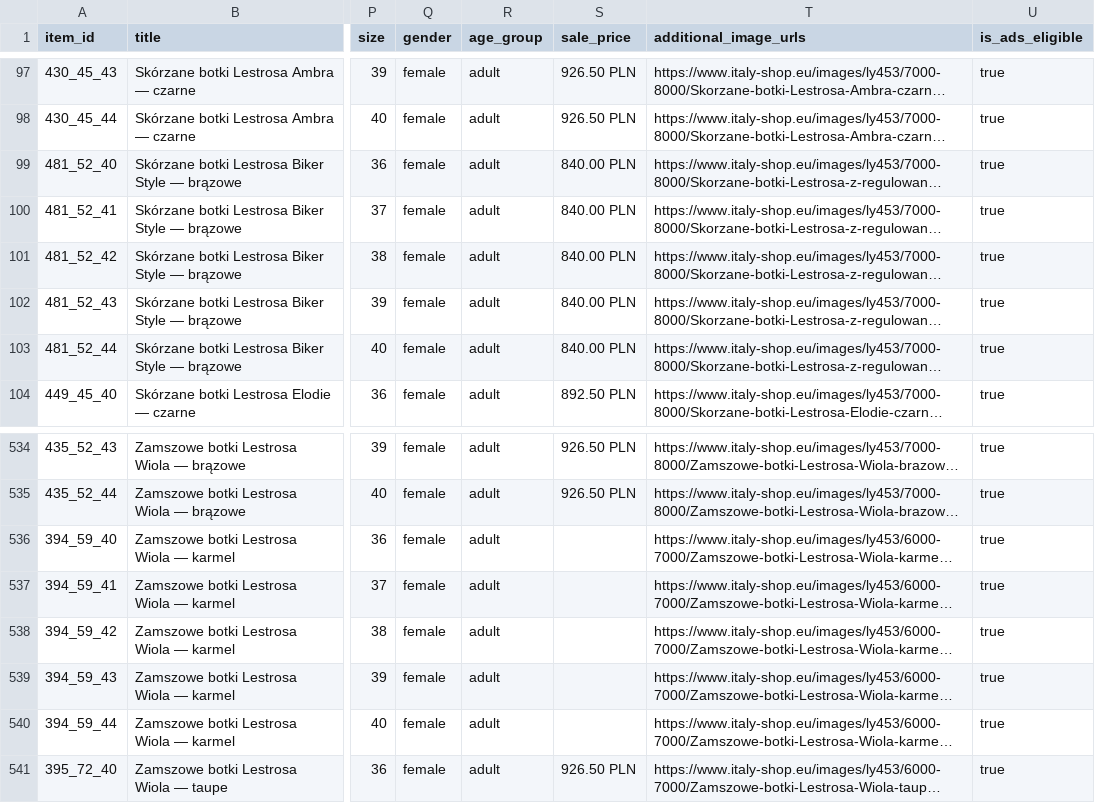
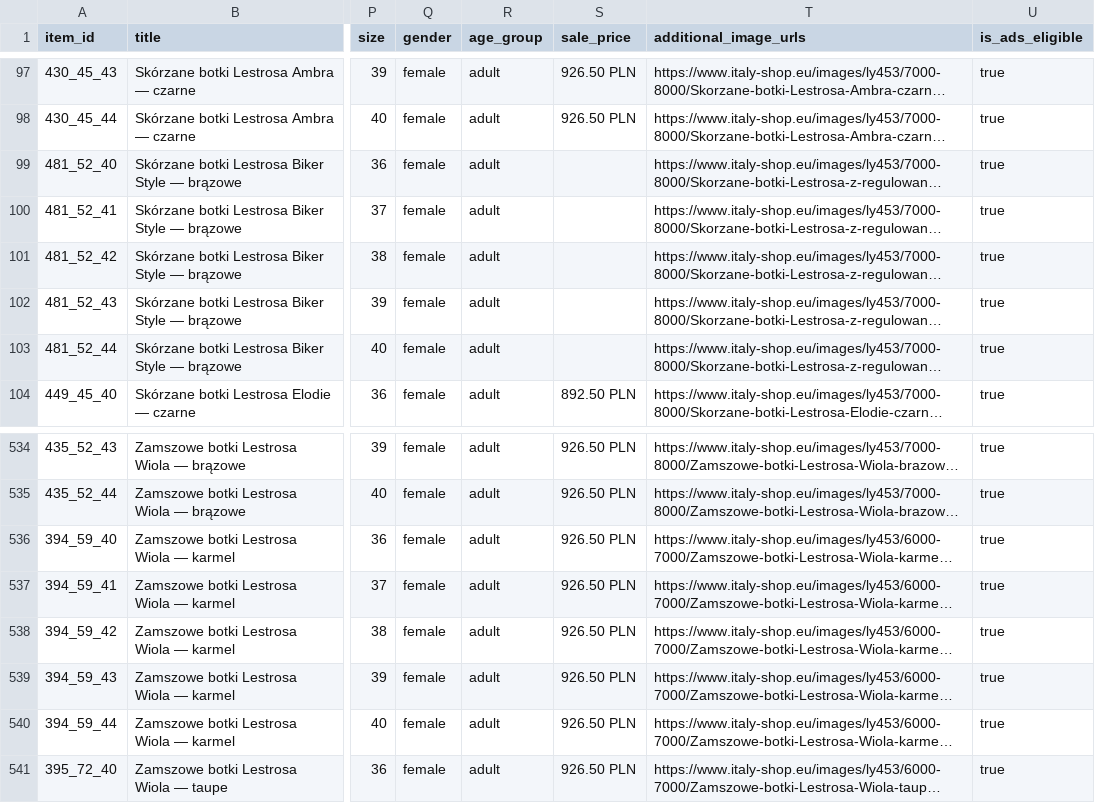
Before and after one commit to ANedbalski/italy-shop-feed-public, a CSV file: feed_openai.csv, drawn as a sheet; only a part is shown, gaps mark what is left out; long unchanged cells end in …; the diff names each change by its address in the sheet, - before the commit and + after, or states it on an @@ line.

Commit message:
Feed update 2026-11-28 11:01

```diff
--- a/feed_openai.csv
+++ b/feed_openai.csv
-S99:S103 (sale_price): 840.00 PLN
+S99:S103 (sale_price): (empty)
-S536:S540 (sale_price): (empty)
+S536:S540 (sale_price): 926.50 PLN
```
Also changed, not shown: feed_openai.tsv, 2 other files.
